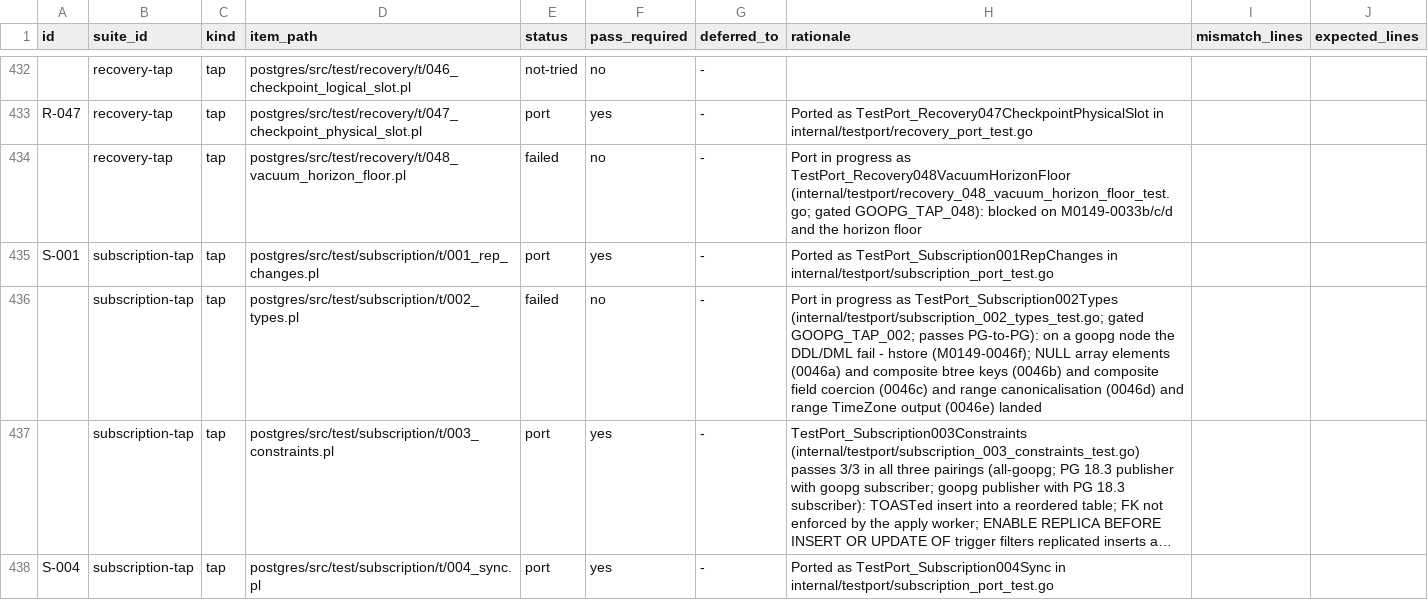
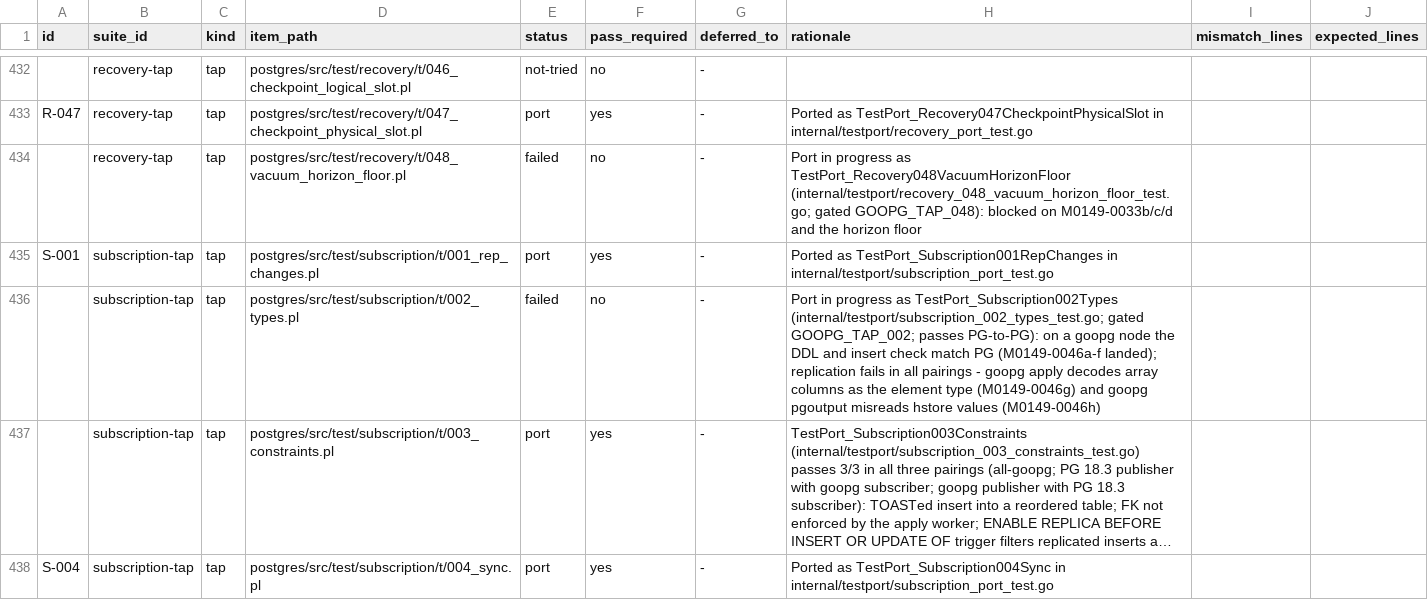
Before and after one commit to ryogrid/goopg, a CSV file: docs/test-port/postgres-oracle-target-inventory.csv, drawn as a sheet; only a part is shown, gaps mark what is left out; long unchanged cells end in …; the diff names each change by its address in the sheet, - before the commit and + after, or states it on an @@ line.

```diff
--- a/docs/test-port/postgres-oracle-target-inventory.csv
+++ b/docs/test-port/postgres-oracle-target-inventory.csv
-H436 (rationale): …node the DDL/DML fail - hstore (M0149-0046f); NULL array elements (0046a) and composite btree keys (0046b) and composite field coercion (0046c) and range canonicalisation (0046d) and range TimeZone output (0046e) landed
+H436 (rationale): …node the DDL and insert check match PG (M0149-0046a-f landed); replication fails in all pairings - goopg apply decodes array columns as the element type (M0149-0046g) and goopg pgoutput misreads hstore values (M0149-0046h)
```
Also changed, not shown: 13 other files.
